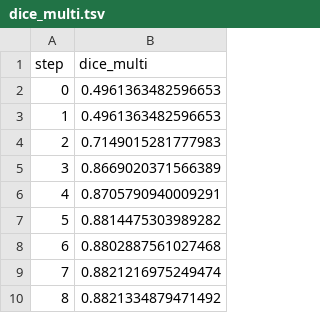
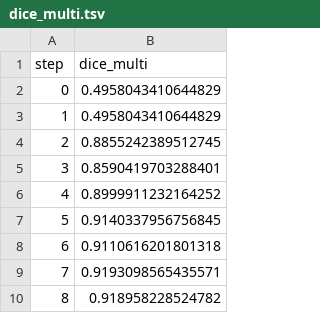
Before and after one commit to mvshmakov/example-get-started-experiments, a TSV file: results/train/plots/metrics/dice_multi.tsv, drawn as a sheet.

```diff
--- a/results/train/plots/metrics/dice_multi.tsv
+++ b/results/train/plots/metrics/dice_multi.tsv
@@ -1,10 +1,10 @@
 step	dice_multi
-0	0.4961363482596653
-1	0.4961363482596653
-2	0.7149015281777983
-3	0.8669020371566389
-4	0.8705790940009291
-5	0.8814475303989282
-6	0.8802887561027468
-7	0.8821216975249474
-8	0.8821334879471492
+0	0.4958043410644829
+1	0.4958043410644829
+2	0.8855242389512745
+3	0.8590419703288401
+4	0.8999911232164252
+5	0.9140337956756845
+6	0.9110616201801318
+7	0.9193098565435571
+8	0.918958228524782
```
Also changed, not shown: results/train/plots/metrics/eval/loss.tsv, results/train/plots/metrics/train/loss.tsv, 15 other files.
